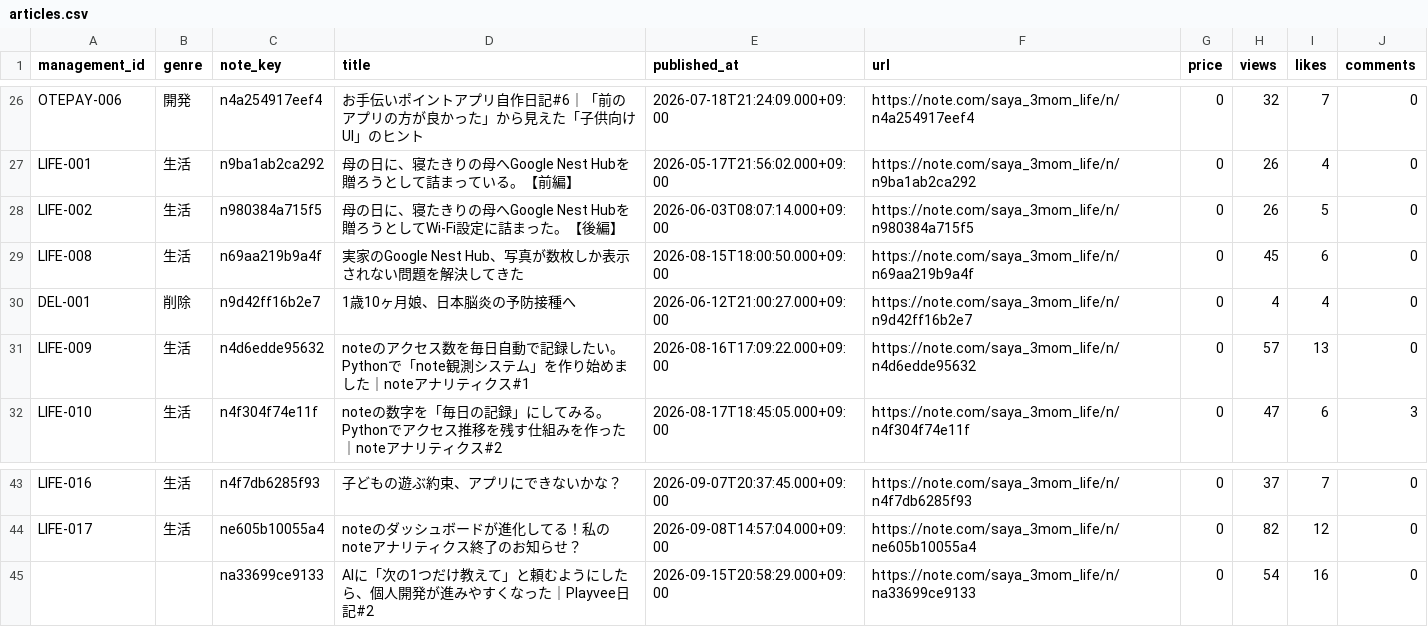
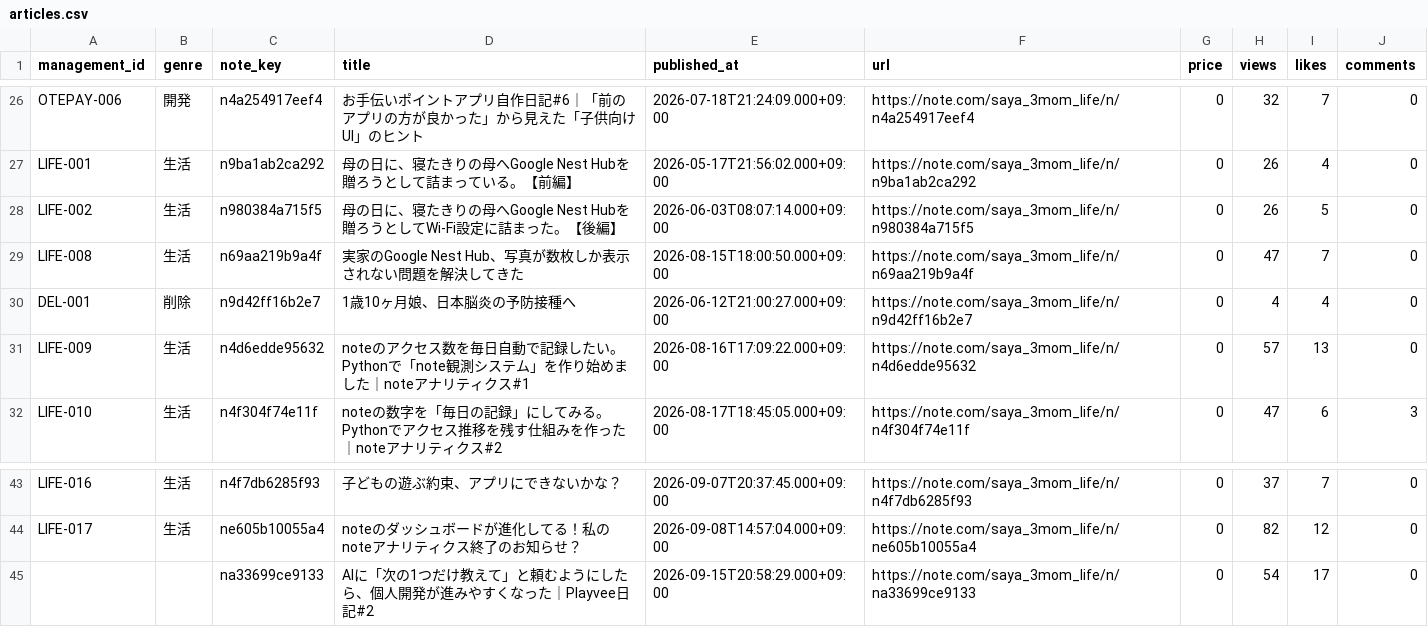
Before and after one commit to saya-3mom/note-analytics, a CSV file: articles.csv, drawn as a sheet; only a part is shown, gaps mark what is left out.

```diff
--- a/articles.csv
+++ b/articles.csv
@@ -28,3 +28,3 @@ LIFE-001,生活,n9ba1ab2ca292,母の日に、寝たきりの母へGoogle Nest Hu
 LIFE-002,生活,n980384a715f5,母の日に、寝たきりの母へGoogle Nest Hubを贈ろうとしてWi-Fi設定に詰まった。【後編】,2026-06-03T08:07:14.000+09:00,https://note.com/saya_3mom_life/n/n980384a715f5,0,26,5,0
-LIFE-008,生活,n69aa219b9a4f,実家のGoogle Nest Hub、写真が数枚しか表示されない問題を解決してきた,2026-08-15T18:00:50.000+09:00,https://note.com/saya_3mom_life/n/n69aa219b9a4f,0,45,6,0
+LIFE-008,生活,n69aa219b9a4f,実家のGoogle Nest Hub、写真が数枚しか表示されない問題を解決してきた,2026-08-15T18:00:50.000+09:00,https://note.com/saya_3mom_life/n/n69aa219b9a4f,0,47,7,0
 DEL-001,削除,n9d42ff16b2e7,1歳10ヶ月娘、日本脳炎の予防接種へ,2026-06-12T21:00:27.000+09:00,https://note.com/saya_3mom_life/n/n9d42ff16b2e7,0,4,4,0
@@ -44,2 +44,2 @@ LIFE-016,生活,n4f7db6285f93,子どもの遊ぶ約束、アプリにできな
 LIFE-017,生活,ne605b10055a4,noteのダッシュボードが進化してる！私のnoteアナリティクス終了のお知らせ？,2026-09-08T14:57:04.000+09:00,https://note.com/saya_3mom_life/n/ne605b10055a4,0,82,12,0
-,,na33699ce9133,AIに「次の1つだけ教えて」と頼むようにしたら、個人開発が進みやすくなった｜Playvee日記#2,2026-09-15T20:58:29.000+09:00,https://note.com/saya_3mom_life/n/na33699ce9133,0,54,16,0
+,,na33699ce9133,AIに「次の1つだけ教えて」と頼むようにしたら、個人開発が進みやすくなった｜Playvee日記#2,2026-09-15T20:58:29.000+09:00,https://note.com/saya_3mom_life/n/na33699ce9133,0,54,17,0
```
Also changed, not shown: account_observations.csv, observations.csv.
